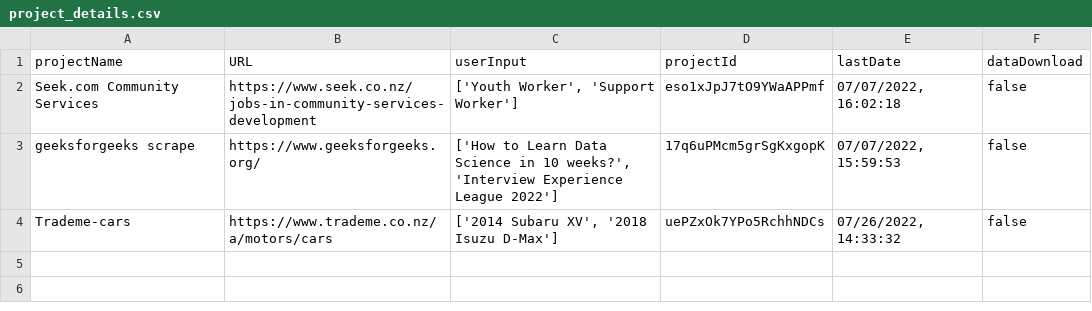
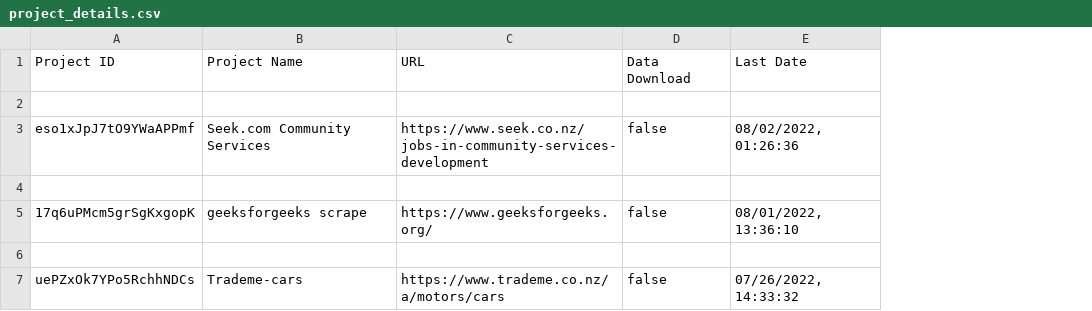
Before and after one commit to Ericaan/studio5_webscraping_app, a CSV file: project_details.csv, drawn as a sheet; removed rows and columns are numbered as before the commit, all else as after; the diff names each change by its address in the sheet, - before the commit and + after, or states it on an @@ line.

```diff
--- a/project_details.csv
+++ b/project_details.csv
+column A (Project ID), row 3: eso1xJpJ7tO9YWaAPPmf; row 5: 17q6uPMcm5grSgKxgopK; row 7: uePZxOk7YPo5RchhNDCs
-column C (userInput), rows 2-4: ['Youth Worker', 'Support Worker'] | ['How to Learn Data Science in 10 weeks?', 'Interview Experience League 2022'] | ['2014 Subaru XV', '2018 Isuzu D-Max']
-column D (projectId), rows 2-4: eso1xJpJ7tO9YWaAPPmf | 17q6uPMcm5grSgKxgopK | uePZxOk7YPo5RchhNDCs
-column E (lastDate), rows 2-4: 07/07/2022, 16:02:18 | 07/07/2022, 15:59:53 | 07/26/2022, 14:33:32
+column E (Last Date), row 3: 08/02/2022, 01:26:36; row 5: 08/01/2022, 13:36:10; row 7: 07/26/2022, 14:33:32
-B1: projectName
+B1: Project Name
-D1: dataDownload
+D1: Data Download
+row 2: (empty)
+row 4: (empty)
+row 6: (empty)
```
Also changed, not shown: 3 other files.
